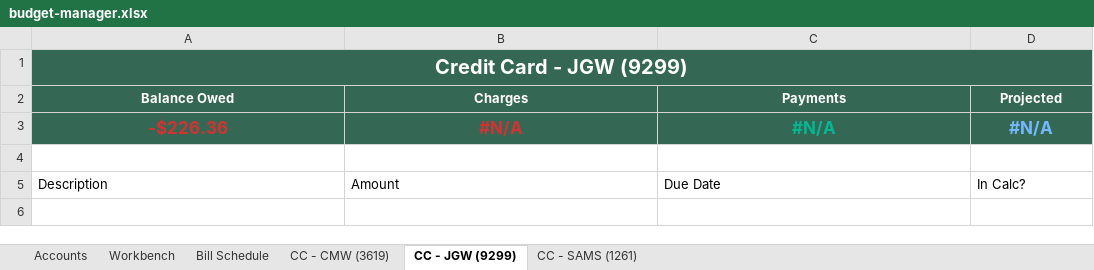
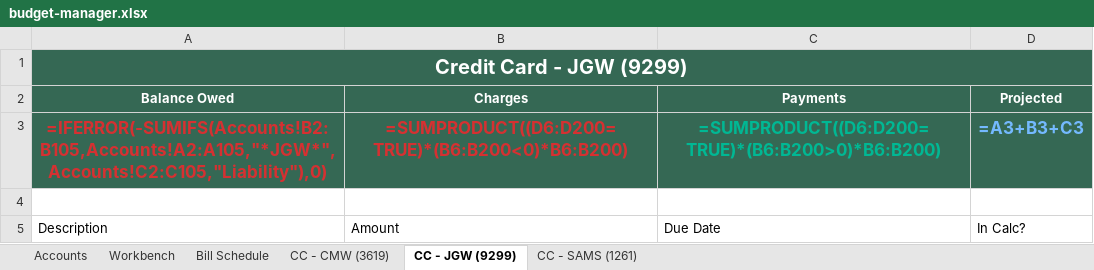
Before and after one commit to Cmwilson05/budget-manager, an Excel workbook: budget-manager.xlsx, sheet CC - JGW (9299), drawn as a sheet; values as stored, in another font and other column widths than the file's, no borders; formulas without a stored value are shown as written; charts and pictures and table styles not drawn; removed rows and columns are numbered as before the commit, all else as after; the diff names each change by its address in the sheet, - before the commit and + after, or states it on an @@ line.

```diff
--- a/budget-manager.xlsx (sheet CC - JGW (9299))
+++ b/budget-manager.xlsx (sheet CC - JGW (9299))
-row 3: -$226.36 | #N/A | #N/A | #N/A
+row 3: =IFERROR(-SUMIFS(Accounts!B2:B105,Accounts!A2:A105,"*JGW*",Accounts!C2:C105,"Liability"),0) | =SUMPRODUCT((D6:D200=TRUE)*(B6:B200<0)*B6:B200) | =SUMPRODUCT((D6:D200=TRUE)*(B6:B200>0)*B6:B200) | =A3+B3+C3
```
Also changed, not shown: sheet Workbench, sheet CC - SAMS (1261), sheet CC - CMW (3619), sheet Accounts, sheet Bill Schedule, charts or pictures, 1 other file.
